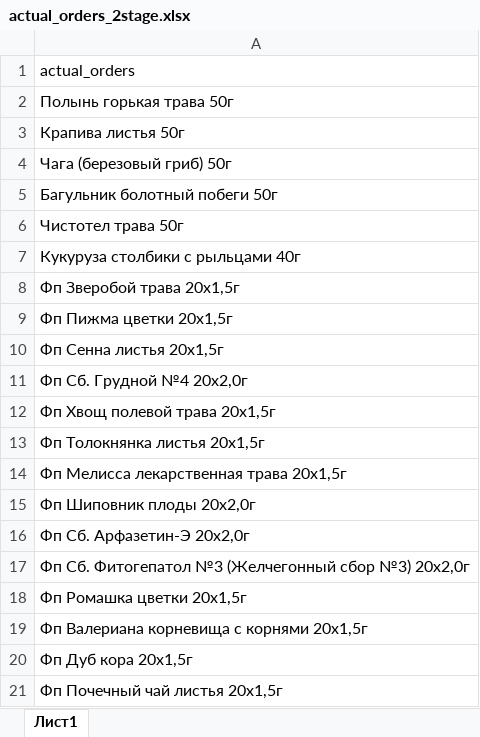
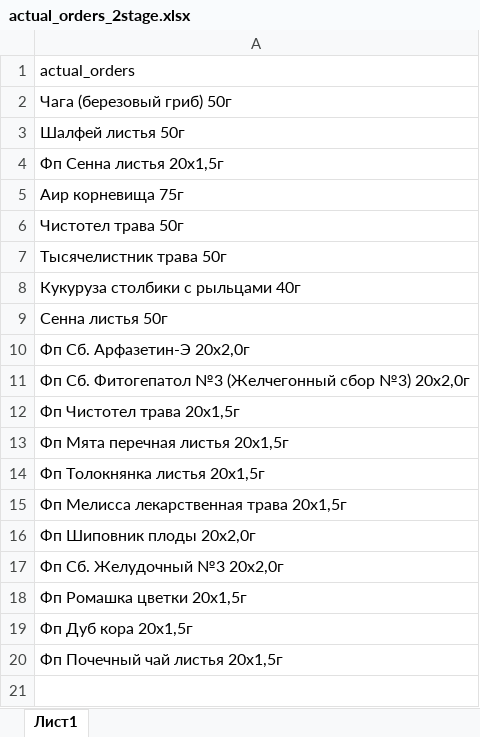
Before and after one commit to andreykoz82/StockAnalysis, an Excel workbook: data/actual_orders_2stage.xlsx, sheet Лист1, drawn as a sheet; values as stored, in another font and other column widths than the file's, no borders; removed rows and columns are numbered as before the commit, all else as after; the diff names each change by its address in the sheet, - before the commit and + after, or states it on an @@ line.

```diff
--- a/data/actual_orders_2stage.xlsx (sheet Лист1)
+++ b/data/actual_orders_2stage.xlsx (sheet Лист1)
-row 2: Полынь горькая трава 50г
-row 3: Крапива листья 50г
-A3: Багульник болотный побеги 50г
+A3: Шалфей листья 50г
-row 10: Фп Сенна листья 20x1,5г
+row 4: Фп Сенна листья 20x1,5г
+row 5: Аир корневища 75г
+row 7: Тысячелистник трава 50г
-A9: Фп Зверобой трава 20x1,5г
+A9: Сенна листья 50г
-A10: Фп Пижма цветки 20х1,5г
+A10: Фп Сб. Арфазетин-Э 20x2,0г
-A11: Фп Сб. Грудной №4 20x2,0г
+A11: Фп Сб. Фитогепатол №3 (Желчегонный сбор №3) 20x2,0г
-A12: Фп Хвощ полевой трава 20х1,5г
+A12: Фп Чистотел трава 20х1,5г
+row 13: Фп Мята перечная листья 20x1,5г
-A17: Фп Сб. Арфазетин-Э 20x2,0г
+A17: Фп Сб. Желудочный №3 20x2,0г
-row 17: Фп Сб. Фитогепатол №3 (Желчегонный сбор №3) 20x2,0г
-row 19: Фп Валериана корневища с корнями 20x1,5г
```
Also changed, not shown: data/finished_goods_stocks.xlsx, data/materials_stocks.xlsx, 2 other files.
